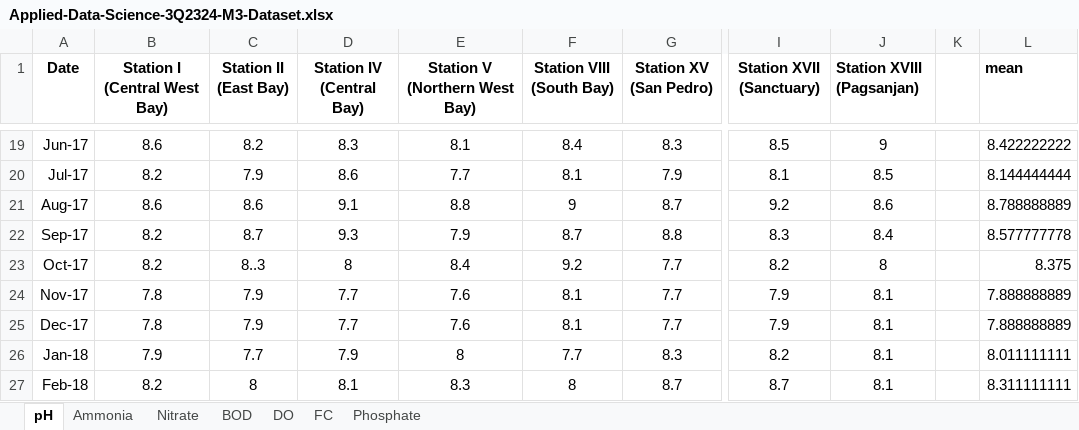
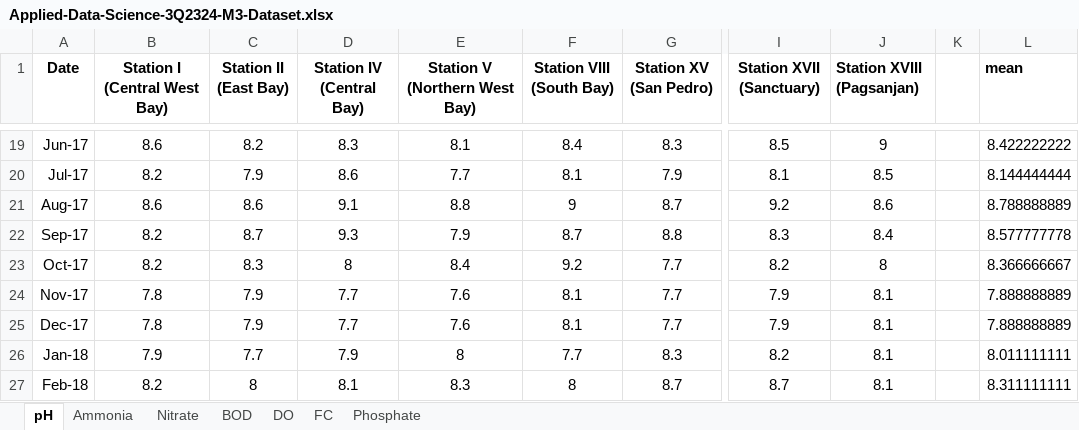
Before and after one commit to NEXangelo/M3-PROGRAMMING-EXERCIE, an Excel workbook: Applied-Data-Science-3Q2324-M3-Dataset.xlsx, sheet pH, drawn as a sheet; only a part is shown, gaps mark what is left out; values as stored, in another font and other column widths than the file's, no borders; the diff names each change by its address in the sheet, - before the commit and + after, or states it on an @@ line.

Commit message:
Add files via upload

```diff
--- a/Applied-Data-Science-3Q2324-M3-Dataset.xlsx (sheet pH)
+++ b/Applied-Data-Science-3Q2324-M3-Dataset.xlsx (sheet pH)
-C23 (Station II (East Bay)): 8..3
+C23 (Station II (East Bay)): 8.3
-L23 (mean): 8.375
+L23 (mean): 8.366666667
```
